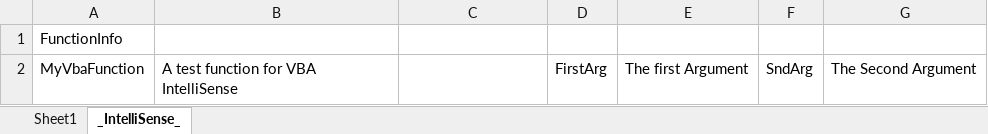
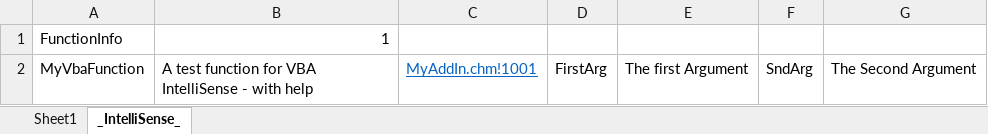
Before and after one commit to Excel-DNA/IntelliSense, an Excel workbook: VBASamples/VBAFunctions.xlsm, sheet _IntelliSense_, drawn as a sheet; values as stored, in another font and other column widths than the file's, no borders; the diff names each change by its address in the sheet, - before the commit and + after, or states it on an @@ line.

Commit message:
Add different file types for VBASamples

```diff
--- a/VBASamples/VBAFunctions.xlsm (sheet _IntelliSense_)
+++ b/VBASamples/VBAFunctions.xlsm (sheet _IntelliSense_)
-B1: (empty)
+B1: 1
-B2: A test function for VBA IntelliSense
+B2: A test function for VBA IntelliSense - with help
-C2: (empty)
+C2: MyAddIn.chm!1001
```
Also changed, not shown: 2 other files.
